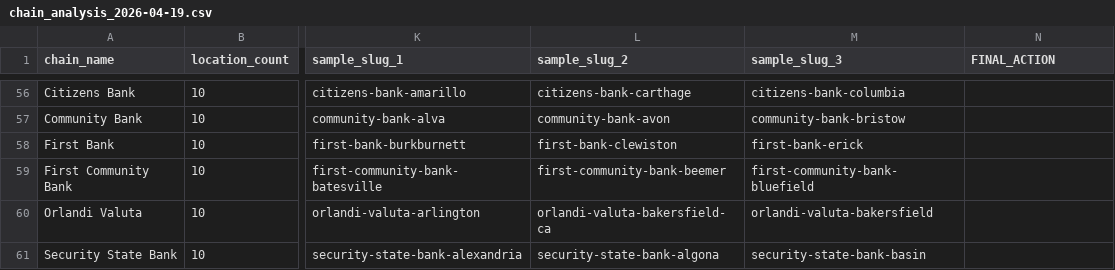
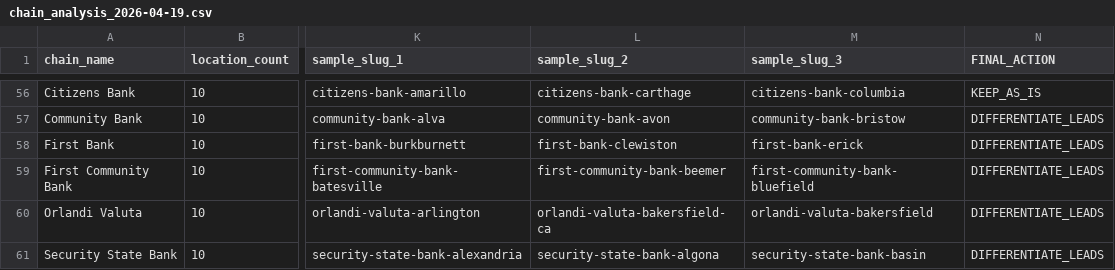
Before and after one commit to giancapannesi/creditdoc, a CSV file: reports/chain_analysis_2026-04-19.csv, drawn as a sheet; only a part is shown, gaps mark what is left out; the diff covers the shown part only; the diff names each change by its address in the sheet, - before the commit and + after, or states it on an @@ line.

```diff
--- a/reports/chain_analysis_2026-04-19.csv
+++ b/reports/chain_analysis_2026-04-19.csv
-N56 (FINAL_ACTION): (empty)
+N56 (FINAL_ACTION): KEEP_AS_IS
-N57:N61 (FINAL_ACTION): (empty)
+N57:N61 (FINAL_ACTION): DIFFERENTIATE_LEADS
```
Also changed, not shown: 54 edited cells elsewhere in this file, 1 other file.
